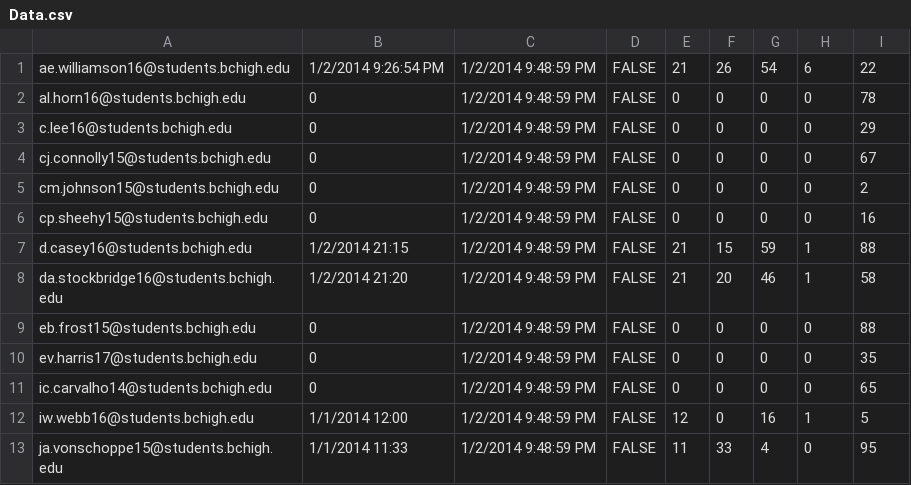
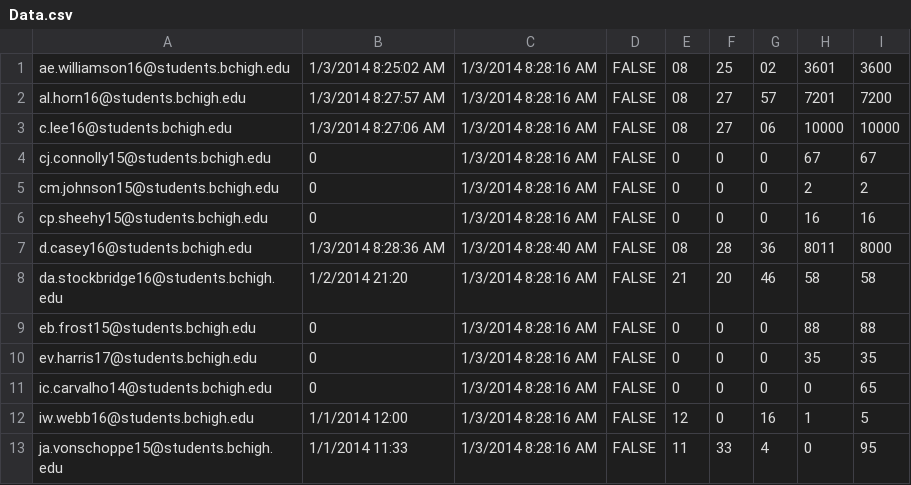
Before and after one commit to prifken/robotics3958, a CSV file: Data/Data.csv, drawn as a sheet; only a part is shown; the diff covers the shown part only.

```diff
--- a/Data/Data.csv
+++ b/Data/Data.csv
@@ -1,13 +1,13 @@
-ae.williamson16@students.bchigh.edu,1/2/2014 9:26:54 PM,1/2/2014 9:48:59 PM,FALSE,21,26,54,6,22
-al.horn16@students.bchigh.edu,0,1/2/2014 9:48:59 PM,FALSE,0,0,0,0,78
-c.lee16@students.bchigh.edu,0,1/2/2014 9:48:59 PM,FALSE,0,0,0,0,29
-cj.connolly15@students.bchigh.edu,0,1/2/2014 9:48:59 PM,FALSE,0,0,0,0,67
-cm.johnson15@students.bchigh.edu,0,1/2/2014 9:48:59 PM,FALSE,0,0,0,0,2
-cp.sheehy15@students.bchigh.edu,0,1/2/2014 9:48:59 PM,FALSE,0,0,0,0,16
-d.casey16@students.bchigh.edu,1/2/2014 21:15,1/2/2014 9:48:59 PM,FALSE,21,15,59,1,88
-da.stockbridge16@students.bchigh.edu,1/2/2014 21:20,1/2/2014 9:48:59 PM,FALSE,21,20,46,1,58
-eb.frost15@students.bchigh.edu,0,1/2/2014 9:48:59 PM,FALSE,0,0,0,0,88
-ev.harris17@students.bchigh.edu,0,1/2/2014 9:48:59 PM,FALSE,0,0,0,0,35
-ic.carvalho14@students.bchigh.edu,0,1/2/2014 9:48:59 PM,FALSE,0,0,0,0,65
-iw.webb16@students.bchigh.edu,1/1/2014 12:00,1/2/2014 9:48:59 PM,FALSE,12,0,16,1,5
-ja.vonschoppe15@students.bchigh.edu,1/1/2014 11:33,1/2/2014 9:48:59 PM,FALSE,11,33,4,0,95
+ae.williamson16@students.bchigh.edu,1/3/2014 8:25:02 AM,1/3/2014 8:28:16 AM,FALSE,08,25,02,3601,3600
+al.horn16@students.bchigh.edu,1/3/2014 8:27:57 AM,1/3/2014 8:28:16 AM,FALSE,08,27,57,7201,7200
+c.lee16@students.bchigh.edu,1/3/2014 8:27:06 AM,1/3/2014 8:28:16 AM,FALSE,08,27,06,10000,10000
+cj.connolly15@students.bchigh.edu,0,1/3/2014 8:28:16 AM,FALSE,0,0,0,67,67
+cm.johnson15@students.bchigh.edu,0,1/3/2014 8:28:16 AM,FALSE,0,0,0,2,2
+cp.sheehy15@students.bchigh.edu,0,1/3/2014 8:28:16 AM,FALSE,0,0,0,16,16
+d.casey16@students.bchigh.edu,1/3/2014 8:28:36 AM,1/3/2014 8:28:40 AM,FALSE,08,28,36,8011,8000
+da.stockbridge16@students.bchigh.edu,1/2/2014 21:20,1/3/2014 8:28:16 AM,FALSE,21,20,46,58,58
+eb.frost15@students.bchigh.edu,0,1/3/2014 8:28:16 AM,FALSE,0,0,0,88,88
+ev.harris17@students.bchigh.edu,0,1/3/2014 8:28:16 AM,FALSE,0,0,0,35,35
+ic.carvalho14@students.bchigh.edu,0,1/3/2014 8:28:16 AM,FALSE,0,0,0,0,65
+iw.webb16@students.bchigh.edu,1/1/2014 12:00,1/3/2014 8:28:16 AM,FALSE,12,0,16,1,5
+ja.vonschoppe15@students.bchigh.edu,1/1/2014 11:33,1/3/2014 8:28:16 AM,FALSE,11,33,4,0,95
```
Also changed, not shown: 24 edited cells elsewhere in this file, Application/Data/Data.csv, 6 other files.
